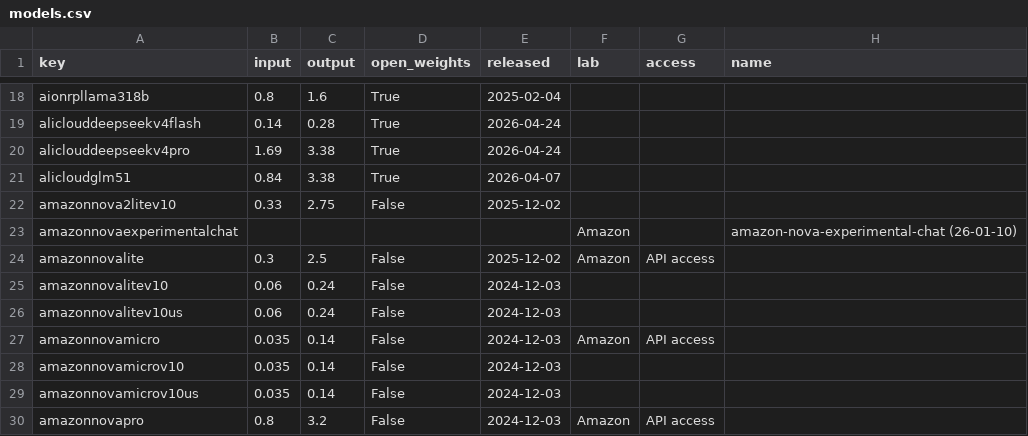
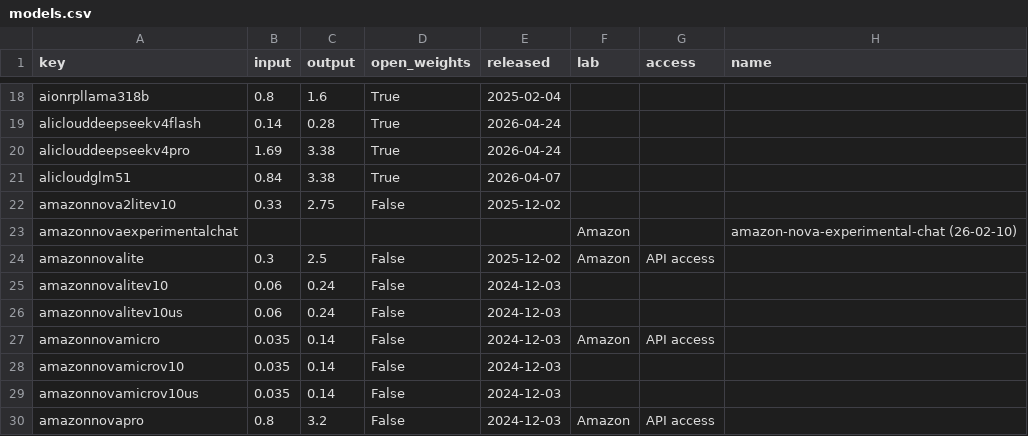
Before and after one commit to Baobababab/ai-benchmark-check, a CSV file: data/models.csv, drawn as a sheet; only a part is shown, gaps mark what is left out.

```diff
--- a/data/models.csv
+++ b/data/models.csv
@@ -22,3 +22,3 @@ alicloudglm51,0.84,3.38,True,2026-04-07,,,
 amazonnova2litev10,0.33,2.75,False,2025-12-02,,,
-amazonnovaexperimentalchat,,,,,Amazon,,amazon-nova-experimental-chat (26-01-10)
+amazonnovaexperimentalchat,,,,,Amazon,,amazon-nova-experimental-chat (26-02-10)
 amazonnovalite,0.3,2.5,False,2025-12-02,Amazon,API access,
```
